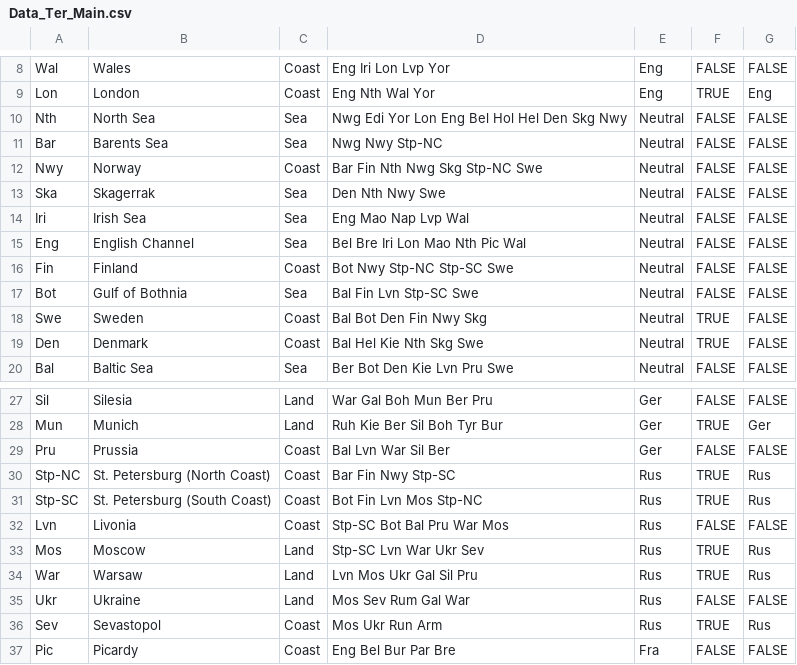
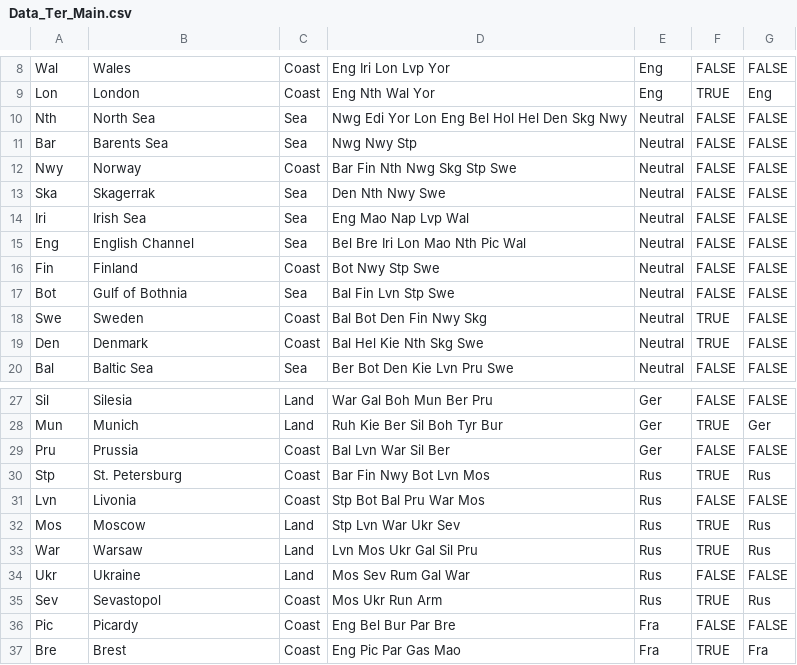
Before and after one commit to katherine-sweeney-1/The-Great-Diplomacy-Program, a CSV file: data/Data_Ter_Main.csv, drawn as a sheet; only a part is shown, gaps mark what is left out; the shorter side is filled out with more unchanged rows; the diff covers the shown part only.

```diff
--- a/data/Data_Ter_Main.csv
+++ b/data/Data_Ter_Main.csv
@@ -10,4 +10,4 @@ Lon,London,Coast,Eng Nth Wal Yor,Eng,TRUE,Eng
 Nth,North Sea,Sea,Nwg Edi Yor Lon Eng Bel Hol Hel Den Skg Nwy,Neutral,FALSE,FALSE
-Bar,Barents Sea,Sea,Nwg Nwy Stp-NC,Neutral,FALSE,FALSE
-Nwy,Norway,Coast,Bar Fin Nth Nwg Skg Stp-NC Swe,Neutral,FALSE,FALSE
+Bar,Barents Sea,Sea,Nwg Nwy Stp,Neutral,FALSE,FALSE
+Nwy,Norway,Coast,Bar Fin Nth Nwg Skg Stp Swe,Neutral,FALSE,FALSE
 Ska,Skagerrak,Sea,Den Nth Nwy Swe,Neutral,FALSE,FALSE
@@ -15,4 +15,4 @@ Iri,Irish Sea,Sea,Eng Mao Nap Lvp Wal,Neutral,FALSE,FALSE
 Eng,English Channel,Sea,Bel Bre Iri Lon Mao Nth Pic Wal,Neutral,FALSE,FALSE
-Fin,Finland,Coast,Bot Nwy Stp-NC Stp-SC Swe,Neutral,FALSE,FALSE
-Bot,Gulf of Bothnia,Sea,Bal Fin Lvn Stp-SC Swe,Neutral,FALSE,FALSE
+Fin,Finland,Coast,Bot Nwy Stp Swe,Neutral,FALSE,FALSE
+Bot,Gulf of Bothnia,Sea,Bal Fin Lvn Stp Swe,Neutral,FALSE,FALSE
 Swe,Sweden,Coast,Bal Bot Den Fin Nwy Skg,Neutral,TRUE,FALSE
@@ -29,6 +29,5 @@ Mun,Munich,Land,Ruh Kie Ber Sil Boh Tyr Bur,Ger,TRUE,Ger
 Pru,Prussia,Coast,Bal Lvn War Sil Ber,Ger,FALSE,FALSE
-Stp-NC,St. Petersburg (North Coast),Coast,Bar Fin Nwy Stp-SC,Rus,TRUE,Rus
-Stp-SC,St. Petersburg (South Coast),Coast,Bot Fin Lvn Mos Stp-NC,Rus,TRUE,Rus
-Lvn,Livonia,Coast,Stp-SC Bot Bal Pru War Mos,Rus,FALSE,FALSE
-Mos,Moscow,Land,Stp-SC Lvn War Ukr Sev,Rus,TRUE,Rus
+Stp,St. Petersburg,Coast,Bar Fin Nwy Bot Lvn Mos,Rus,TRUE,Rus
+Lvn,Livonia,Coast,Stp Bot Bal Pru War Mos,Rus,FALSE,FALSE
+Mos,Moscow,Land,Stp Lvn War Ukr Sev,Rus,TRUE,Rus
 War,Warsaw,Land,Lvn Mos Ukr Gal Sil Pru,Rus,TRUE,Rus
```
Also changed, not shown: 2 removed rows and 18 edited cells elsewhere in this file, 5 other files.
